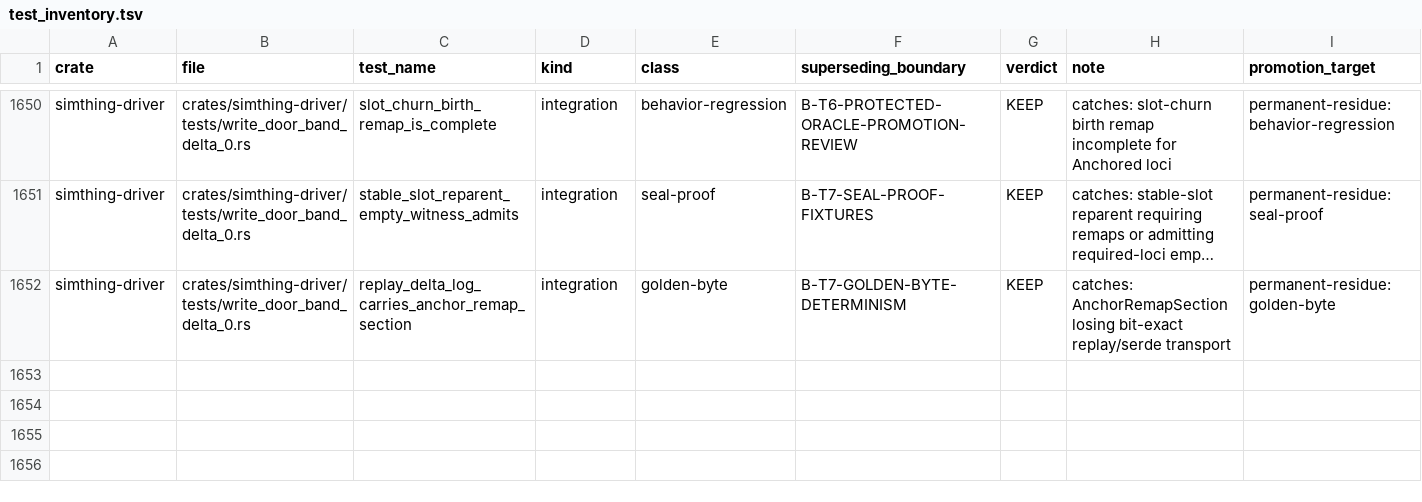
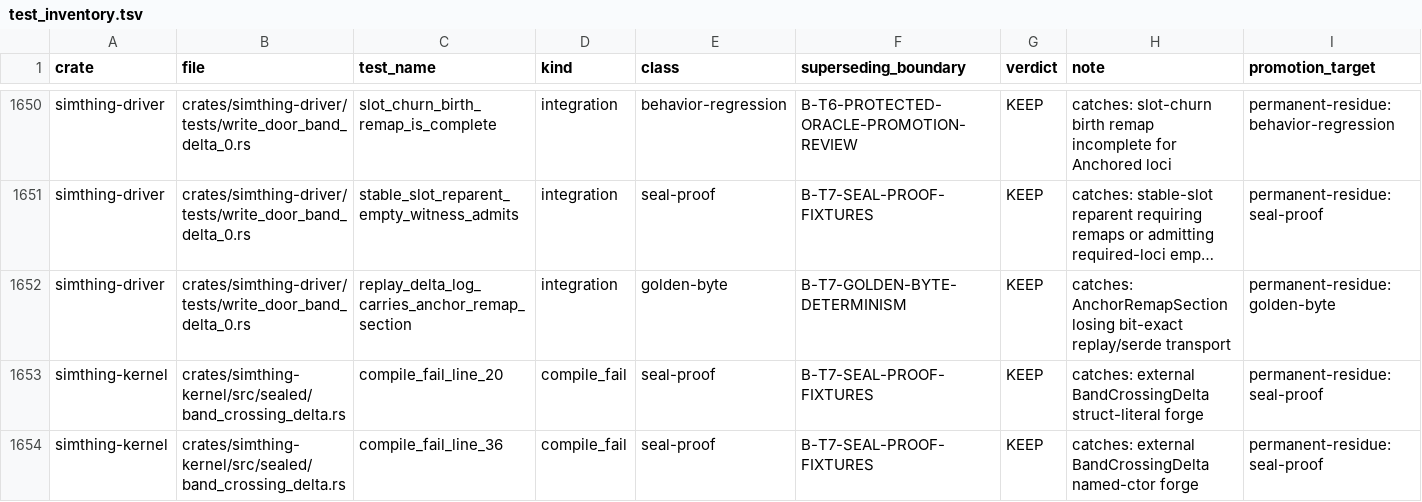
Before and after one commit to khorum08/SimThing, a TSV file: scripts/ci/test_inventory.tsv, drawn as a sheet; only a part is shown, gaps mark what is left out; long unchanged cells end in …; rows hold the shown columns only; the diff names each change by its address in the sheet, - before the commit and + after, or states it on an @@ line.

```diff
--- a/scripts/ci/test_inventory.tsv
+++ b/scripts/ci/test_inventory.tsv
+row 1653: simthing-kernel | crates/simthing-kernel/src/sealed/band_crossing_delta.rs | compile_fail_line_20 | compile_fail | seal-proof | B-T7-SEAL-PROOF-FIXTURES | KEEP | catches: external BandCrossingDelta struct-literal forge | permanent-residue:seal-proof
+row 1654: simthing-kernel | crates/simthing-kernel/src/sealed/band_crossing_delta.rs | compile_fail_line_36 | compile_fail | seal-proof | B-T7-SEAL-PROOF-FIXTURES | KEEP | catches: external BandCrossingDelta named-ctor forge | permanent-residue:seal-proof
```
Also changed, not shown: scripts/ci/execution_status_taxonomy.tsv.
